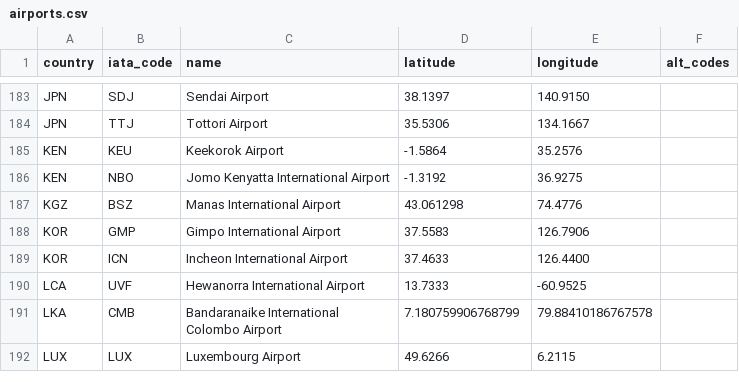
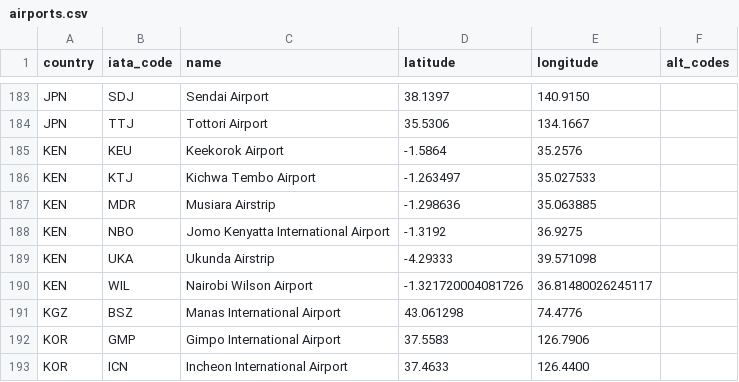
Before and after one commit to TravelMapping/AirportData, a CSV file: air/data/airports.csv, drawn as a sheet; only a part is shown, gaps mark what is left out; the shorter side is filled out with more unchanged rows.

```diff
--- a/air/data/airports.csv
+++ b/air/data/airports.csv
@@ -185,3 +185,7 @@ JPN;TTJ;Tottori Airport;35.5306;134.1667;
 KEN;KEU;Keekorok Airport;-1.5864;35.2576;
+KEN;KTJ;Kichwa Tembo Airport;-1.263497;35.027533;
+KEN;MDR;Musiara Airstrip;-1.298636;35.063885;
 KEN;NBO;Jomo Kenyatta International Airport;-1.3192;36.9275;
+KEN;UKA;Ukunda Airstrip;-4.29333;39.571098;
+KEN;WIL;Nairobi Wilson Airport;-1.321720004081726;36.81480026245117;
 KGZ;BSZ;Manas International Airport;43.061298;74.4776;
```
